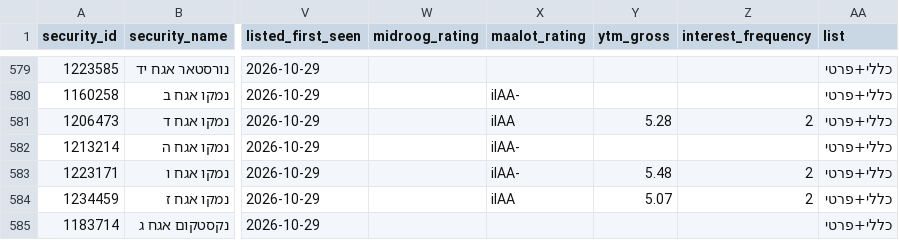
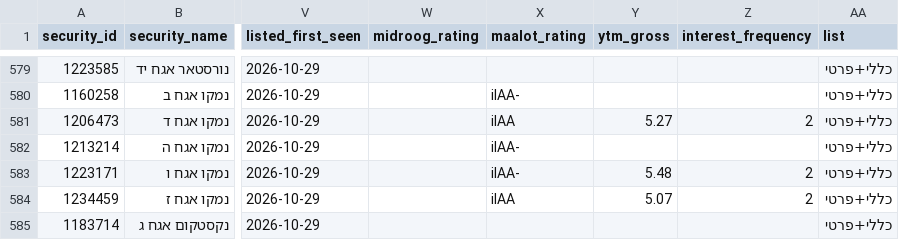
Before and after one commit to Revach123/HARAV_LEVIN, a CSV file: data/bonds_list/bonds_all.csv, drawn as a sheet; only a part is shown, gaps mark what is left out; the diff covers the shown part only; the diff names each change by its address in the sheet, - before the commit and + after, or states it on an @@ line.

```diff
--- a/data/bonds_list/bonds_all.csv
+++ b/data/bonds_list/bonds_all.csv
-Y581 (ytm_gross): 5.28
+Y581 (ytm_gross): 5.27
```
Also changed, not shown: 5 edited cells elsewhere in this file, data/bonds_list/bonds_general.csv, data/bonds_list/bonds_private.csv, 10 other files.
